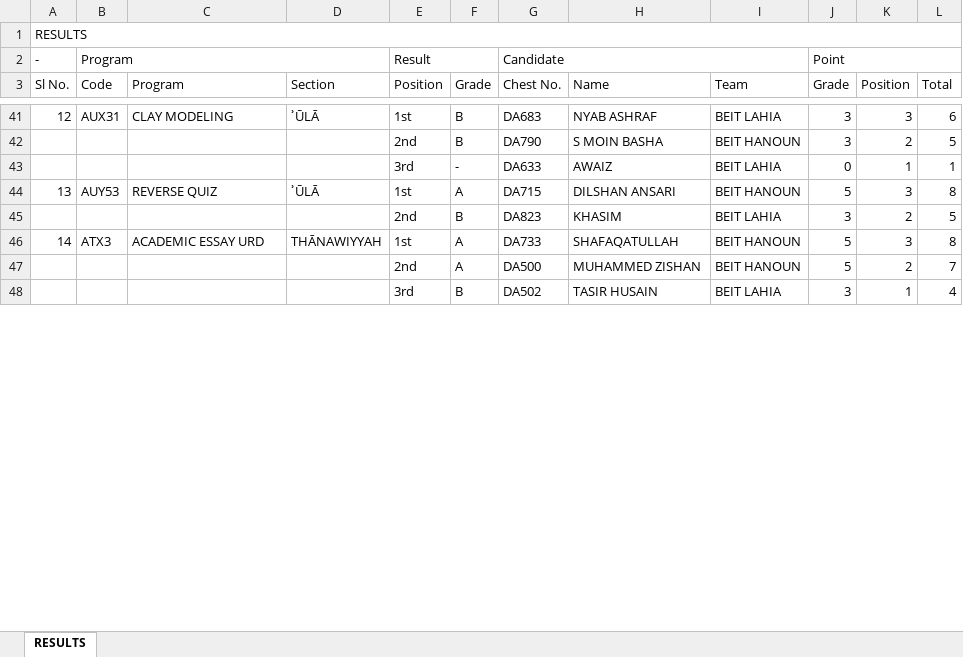
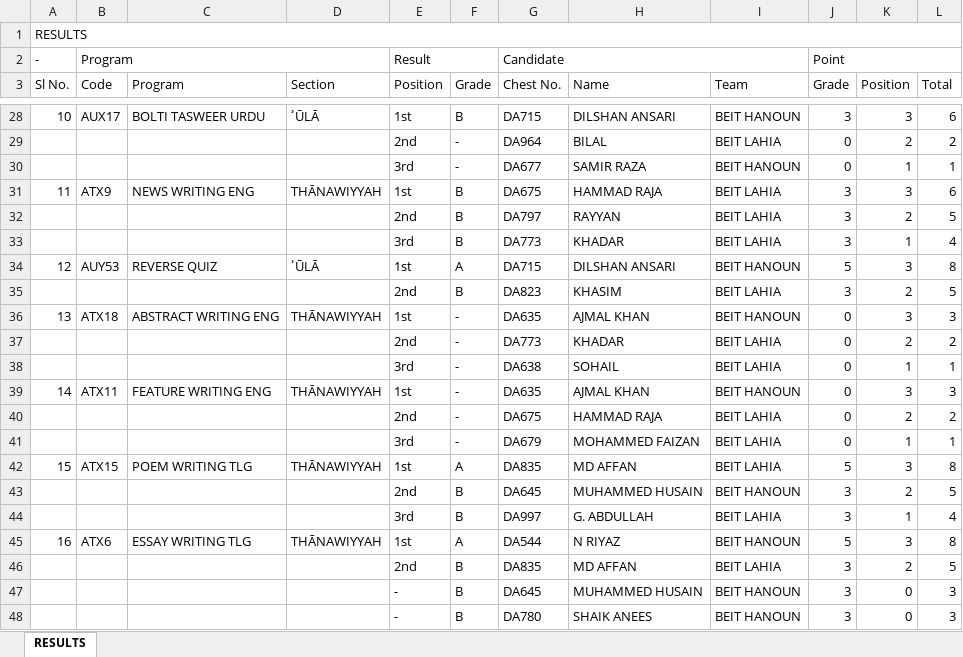
Before and after one commit to Javadamkd/solveddisplay, an Excel workbook: public/results.xlsx, sheet RESULTS, drawn as a sheet; only a part is shown, gaps mark what is left out; values as stored, in another font and other column widths than the file's, no cell formats; removed rows and columns are numbered as before the commit, all else as after; the diff covers the shown part only; the diff names each change by its address in the sheet, - before the commit and + after, or states it on an @@ line.

```diff
--- a/public/results.xlsx (sheet RESULTS)
+++ b/public/results.xlsx (sheet RESULTS)
@@ column A (Sl No.) renumbered between rows 9 and 67 @@
-B28 (Code): AUX31
+B28 (Code): AUX17
-C28 (Program): CLAY MODELING
+C28 (Program): BOLTI TASWEER URDU
-G28 (Chest No.): DA683
+G28 (Chest No.): DA715
-H28 (Name): NYAB ASHRAF
+H28 (Name): DILSHAN ANSARI
-I28 (Team): BEIT LAHIA
+I28 (Team): BEIT HANOUN
+row 29:  |  |  |  | 2nd | - | DA964 | BILAL | BEIT LAHIA | 0 | 2 | 2
+row 30:  |  |  |  | 3rd | - | DA677 | SAMIR RAZA | BEIT HANOUN | 0 | 1 | 1
+row 31: 11 | ATX9 | NEWS WRITING ENG | THĀNAWIYYAH | 1st | B | DA675 | HAMMAD RAJA | BEIT LAHIA | 3 | 3 | 6
-G32 (Chest No.): DA790
+G32 (Chest No.): DA797
-H32 (Name): S MOIN BASHA
+H32 (Name): RAYYAN
-I32 (Team): BEIT HANOUN
+I32 (Team): BEIT LAHIA
-row 43:  |  |  |  | 3rd | - | DA633 | AWAIZ | BEIT LAHIA | 0 | 1 | 1
+row 33:  |  |  |  | 3rd | B | DA773 | KHADAR | BEIT LAHIA | 3 | 1 | 4
+row 36: 13 | ATX18 | ABSTRACT WRITING ENG | THĀNAWIYYAH | 1st | - | DA635 | AJMAL KHAN | BEIT HANOUN | 0 | 3 | 3
+row 37:  |  |  |  | 2nd | - | DA773 | KHADAR | BEIT LAHIA | 0 | 2 | 2
+row 38:  |  |  |  | 3rd | - | DA638 | SOHAIL | BEIT LAHIA | 0 | 1 | 1
+row 39: 14 | ATX11 | FEATURE WRITING ENG | THĀNAWIYYAH | 1st | - | DA635 | AJMAL KHAN | BEIT HANOUN | 0 | 3 | 3
+row 40:  |  |  |  | 2nd | - | DA675 | HAMMAD RAJA | BEIT LAHIA | 0 | 2 | 2
+row 41:  |  |  |  | 3rd | - | DA679 | MOHAMMED FAIZAN | BEIT LAHIA | 0 | 1 | 1
-B42 (Code): ATX3
+B42 (Code): ATX15
-C42 (Program): ACADEMIC ESSAY URD
+C42 (Program): POEM WRITING TLG
-G42 (Chest No.): DA733
+G42 (Chest No.): DA835
-H42 (Name): SHAFAQATULLAH
+H42 (Name): MD AFFAN
-I42 (Team): BEIT HANOUN
+I42 (Team): BEIT LAHIA
-row 47:  |  |  |  | 2nd | A | DA500 | MUHAMMED ZISHAN | BEIT HANOUN | 5 | 2 | 7
+row 43:  |  |  |  | 2nd | B | DA645 | MUHAMMED HUSAIN | BEIT HANOUN | 3 | 2 | 5
-G44 (Chest No.): DA502
+G44 (Chest No.): DA997
-H44 (Name): TASIR HUSAIN
+H44 (Name): G. ABDULLAH
+row 45: 16 | ATX6 | ESSAY WRITING TLG | THĀNAWIYYAH | 1st | A | DA544 | N RIYAZ | BEIT HANOUN | 5 | 3 | 8
+row 46:  |  |  |  | 2nd | B | DA835 | MD AFFAN | BEIT LAHIA | 3 | 2 | 5
+row 47:  |  |  |  | - | B | DA645 | MUHAMMED HUSAIN | BEIT HANOUN | 3 | 0 | 3
+row 48:  |  |  |  | - | B | DA780 | SHAIK ANEES | BEIT HANOUN | 3 | 0 | 3
```
Also changed, not shown: 13 added rows, 54 removed rows and 75 edited cells elsewhere in this sheet, cell formats.
